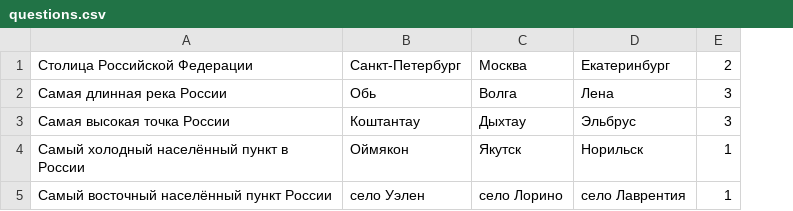
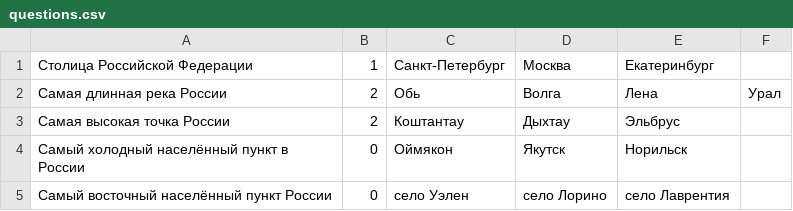
Before and after one commit to aatonkushin/otus-home-work-1, a CSV file: src/main/resources/questions.csv, drawn as a sheet; removed rows and columns are numbered as before the commit, all else as after; the diff names each change by its address in the sheet, - before the commit and + after, or states it on an @@ line.

```diff
--- a/src/main/resources/questions.csv
+++ b/src/main/resources/questions.csv
+column B, rows 1-5: 1 | 2 | 2 | 0 | 0
-column E, rows 1-5: 2 | 3 | 3 | 1 | 1
+column F, row 2: Урал
```
Also changed, not shown: 6 other files.
